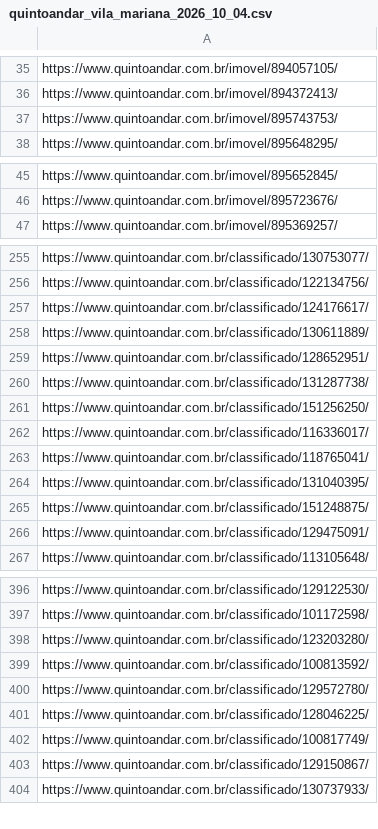
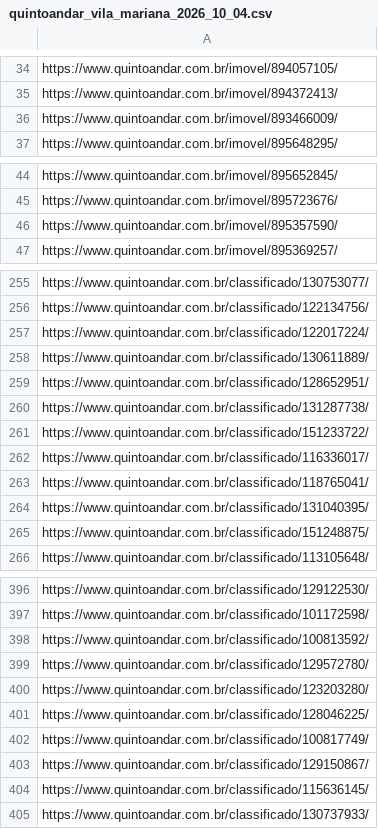
Before and after one commit to LeoFuchs/RastreadorAluguel, a CSV file: data/raw/quintoandar/vila_mariana/2026_10_04/quintoandar_vila_mariana_2026_10_04.csv, drawn as a sheet; only a part is shown, gaps mark what is left out; the diff covers the shown part only.

```diff
--- a/data/raw/quintoandar/vila_mariana/2026_10_04/quintoandar_vila_mariana_2026_10_04.csv
+++ b/data/raw/quintoandar/vila_mariana/2026_10_04/quintoandar_vila_mariana_2026_10_04.csv
@@ -36,3 +35,3 @@ https://www.quintoandar.com.br/imovel/894057105/
 https://www.quintoandar.com.br/imovel/894372413/
-https://www.quintoandar.com.br/imovel/895743753/
+https://www.quintoandar.com.br/imovel/893466009/
 https://www.quintoandar.com.br/imovel/895648295/
@@ -46,2 +45,3 @@ https://www.quintoandar.com.br/imovel/895652845/
 https://www.quintoandar.com.br/imovel/895723676/
+https://www.quintoandar.com.br/imovel/895357590/
 https://www.quintoandar.com.br/imovel/895369257/
@@ -256,3 +256,3 @@ https://www.quintoandar.com.br/classificado/130753077/
 https://www.quintoandar.com.br/classificado/122134756/
-https://www.quintoandar.com.br/classificado/124176617/
+https://www.quintoandar.com.br/classificado/122017224/
 https://www.quintoandar.com.br/classificado/130611889/
@@ -260,3 +260,3 @@ https://www.quintoandar.com.br/classificado/128652951/
 https://www.quintoandar.com.br/classificado/131287738/
-https://www.quintoandar.com.br/classificado/151256250/
+https://www.quintoandar.com.br/classificado/151233722/
 https://www.quintoandar.com.br/classificado/116336017/
@@ -265,3 +265,2 @@ https://www.quintoandar.com.br/classificado/131040395/
 https://www.quintoandar.com.br/classificado/151248875/
-https://www.quintoandar.com.br/classificado/129475091/
 https://www.quintoandar.com.br/classificado/113105648/
@@ -397,5 +397,5 @@ https://www.quintoandar.com.br/classificado/129122530/
 https://www.quintoandar.com.br/classificado/101172598/
-https://www.quintoandar.com.br/classificado/123203280/
 https://www.quintoandar.com.br/classificado/100813592/
 https://www.quintoandar.com.br/classificado/129572780/
+https://www.quintoandar.com.br/classificado/123203280/
 https://www.quintoandar.com.br/classificado/128046225/
@@ -403,2 +403,3 @@ https://www.quintoandar.com.br/classificado/100817749/
 https://www.quintoandar.com.br/classificado/129150867/
+https://www.quintoandar.com.br/classificado/115636145/
 https://www.quintoandar.com.br/classificado/130737933/
```
Also changed, not shown: 4 added rows, 5 removed rows, 49 moved rows and 3 edited cells elsewhere in this file, data/processed/quintoandar_vila_mariana_novos.csv, data/raw/quintoandar/bosque_saude/2026_10_04/quintoandar_bosque_saude_2026_10_04.csv, 6 other files.
